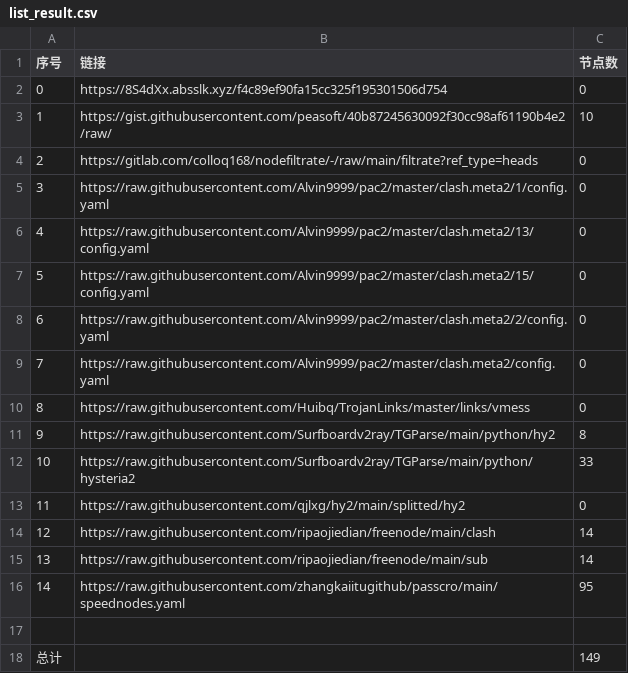
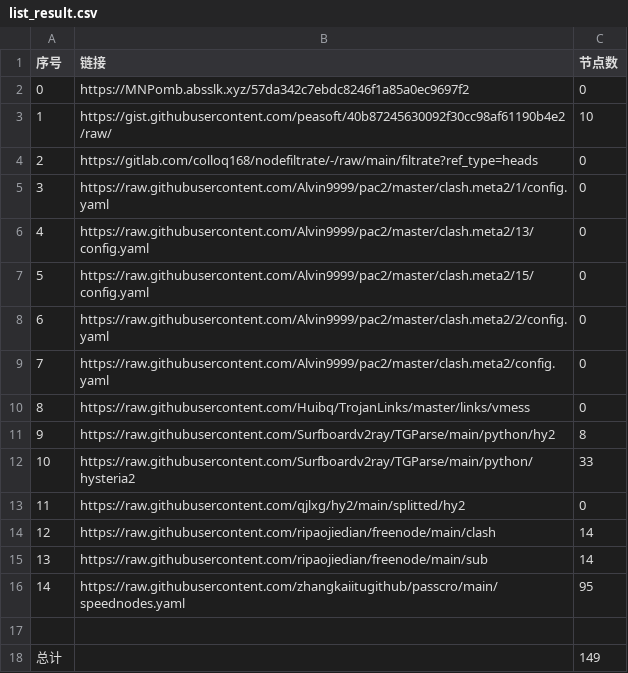
Before and after one commit to 2-civilization/NoMoreWalls, a CSV file: list_result.csv, drawn as a sheet.

```diff
--- a/list_result.csv
+++ b/list_result.csv
@@ -1,3 +1,3 @@
 序号,链接,节点数
-0,https://8S4dXx.absslk.xyz/f4c89ef90fa15cc325f195301506d754,0
+0,https://MNPomb.absslk.xyz/57da342c7ebdc8246f1a85a0ec9697f2,0
 1,https://gist.githubusercontent.com/peasoft/40b87245630092f30cc98af61190b4e2/raw/,10
```
Also changed, not shown: 3 other files.
